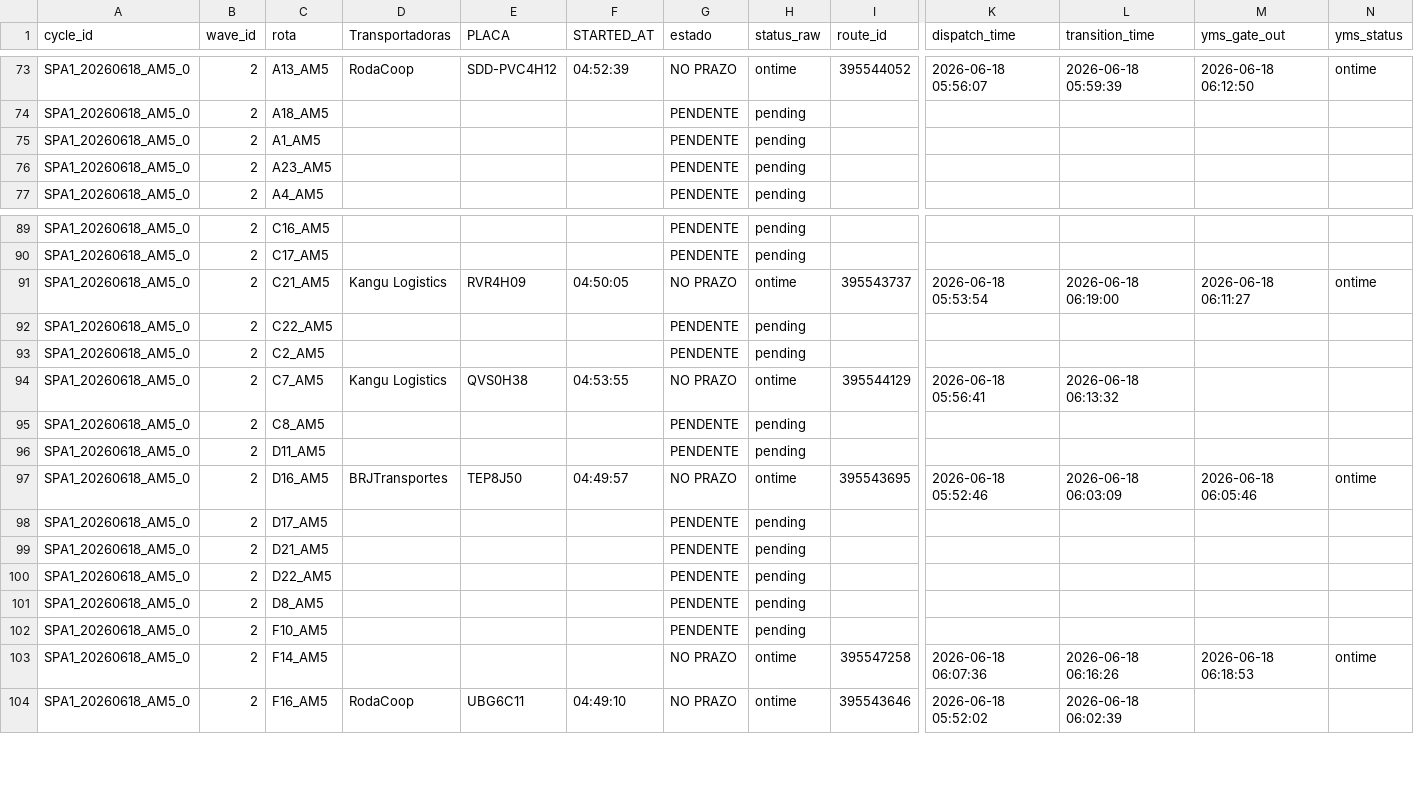
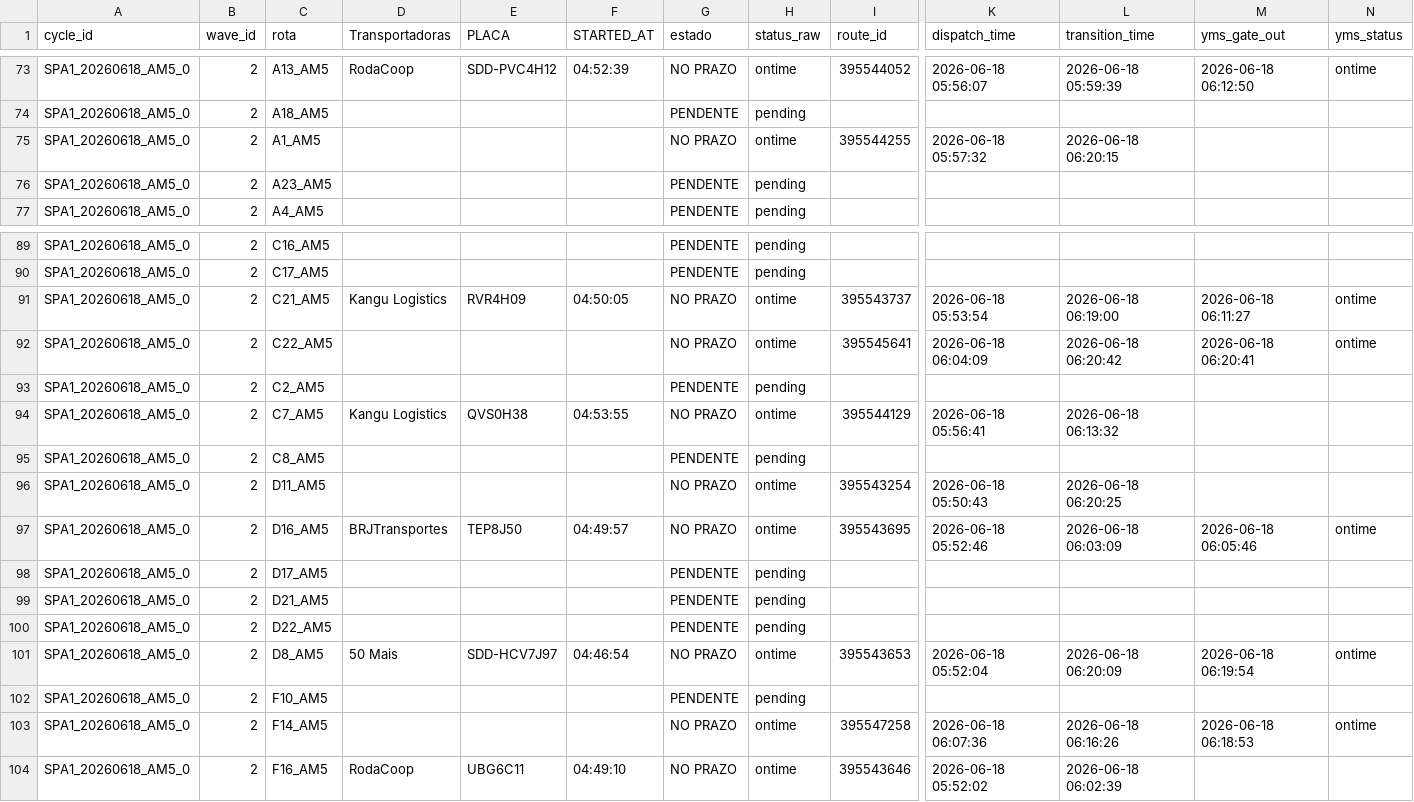
Before and after one commit to Franmoraes01/out-on-time-dashboard, a CSV file: out/out_on_time.csv, drawn as a sheet; only a part is shown, gaps mark what is left out; the diff names each change by its address in the sheet, - before the commit and + after, or states it on an @@ line.

Commit message:
update out_on_time 2026-06-18 06:21:04

```diff
--- a/out/out_on_time.csv
+++ b/out/out_on_time.csv
-G75 (estado): PENDENTE
+G75 (estado): NO PRAZO
-H75 (status_raw): pending
+H75 (status_raw): ontime
-I75 (route_id): (empty)
+I75 (route_id): 395544255
-K75 (dispatch_time): (empty)
+K75 (dispatch_time): 2026-06-18 05:57:32
-L75 (transition_time): (empty)
+L75 (transition_time): 2026-06-18 06:20:15
-G92 (estado): PENDENTE
+G92 (estado): NO PRAZO
-H92 (status_raw): pending
+H92 (status_raw): ontime
-I92 (route_id): (empty)
+I92 (route_id): 395545641
-K92 (dispatch_time): (empty)
+K92 (dispatch_time): 2026-06-18 06:04:09
-L92 (transition_time): (empty)
+L92 (transition_time): 2026-06-18 06:20:42
-M92 (yms_gate_out): (empty)
+M92 (yms_gate_out): 2026-06-18 06:20:41
-N92 (yms_status): (empty)
+N92 (yms_status): ontime
-G96 (estado): PENDENTE
+G96 (estado): NO PRAZO
-H96 (status_raw): pending
+H96 (status_raw): ontime
-I96 (route_id): (empty)
+I96 (route_id): 395543254
-K96 (dispatch_time): (empty)
+K96 (dispatch_time): 2026-06-18 05:50:43
-L96 (transition_time): (empty)
+L96 (transition_time): 2026-06-18 06:20:25
-D101 (Transportadoras): (empty)
+D101 (Transportadoras): 50 Mais
-E101 (PLACA): (empty)
+E101 (PLACA): SDD-HCV7J97
-F101 (STARTED_AT): (empty)
+F101 (STARTED_AT): 04:46:54
-G101 (estado): PENDENTE
+G101 (estado): NO PRAZO
-H101 (status_raw): pending
+H101 (status_raw): ontime
-I101 (route_id): (empty)
+I101 (route_id): 395543653
-K101 (dispatch_time): (empty)
+K101 (dispatch_time): 2026-06-18 05:52:04
-L101 (transition_time): (empty)
+L101 (transition_time): 2026-06-18 06:20:09
-M101 (yms_gate_out): (empty)
+M101 (yms_gate_out): 2026-06-18 06:19:54
-N101 (yms_status): (empty)
+N101 (yms_status): ontime
```
